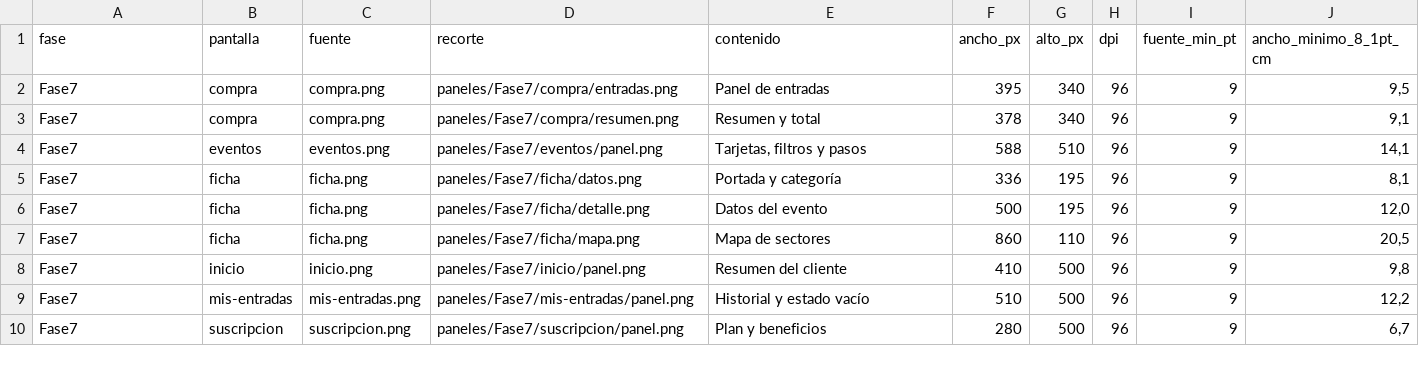
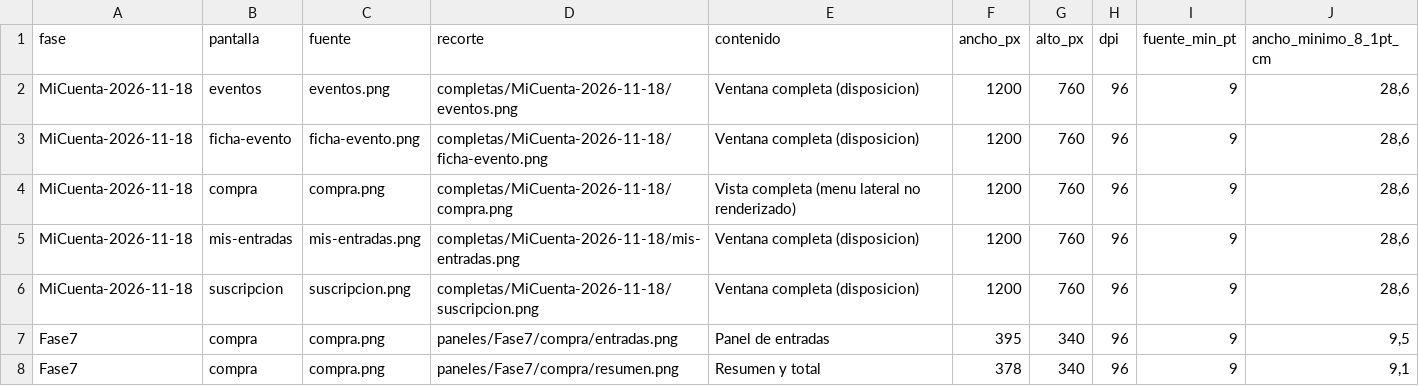
Before and after one commit to MaximoAmbro/TrabajoDeDiploma, a TSV file: Pruebas/Recortes-Documento-Fases7-8/ancho-minimo-8_1pt.tsv, drawn as a sheet; only a part is shown; the shorter side is filled out with more unchanged rows.

Commit message:
test(capturas): renueva cinco vistas completas de Mi cuenta

```diff
--- a/Pruebas/Recortes-Documento-Fases7-8/ancho-minimo-8_1pt.tsv
+++ b/Pruebas/Recortes-Documento-Fases7-8/ancho-minimo-8_1pt.tsv
@@ -1,2 +1,7 @@
 "fase"	"pantalla"	"fuente"	"recorte"	"contenido"	"ancho_px"	"alto_px"	"dpi"	"fuente_min_pt"	"ancho_minimo_8_1pt_cm"
+"MiCuenta-2026-11-18"	"eventos"	"eventos.png"	"completas/MiCuenta-2026-11-18/eventos.png"	"Ventana completa (disposicion)"	"1200"	"760"	"96"	"9"	"28,6"
+"MiCuenta-2026-11-18"	"ficha-evento"	"ficha-evento.png"	"completas/MiCuenta-2026-11-18/ficha-evento.png"	"Ventana completa (disposicion)"	"1200"	"760"	"96"	"9"	"28,6"
+"MiCuenta-2026-11-18"	"compra"	"compra.png"	"completas/MiCuenta-2026-11-18/compra.png"	"Vista completa (menu lateral no renderizado)"	"1200"	"760"	"96"	"9"	"28,6"
+"MiCuenta-2026-11-18"	"mis-entradas"	"mis-entradas.png"	"completas/MiCuenta-2026-11-18/mis-entradas.png"	"Ventana completa (disposicion)"	"1200"	"760"	"96"	"9"	"28,6"
+"MiCuenta-2026-11-18"	"suscripcion"	"suscripcion.png"	"completas/MiCuenta-2026-11-18/suscripcion.png"	"Ventana completa (disposicion)"	"1200"	"760"	"96"	"9"	"28,6"
 "Fase7"	"compra"	"compra.png"	"paneles/Fase7/compra/entradas.png"	"Panel de entradas"	"395"	"340"	"96"	"9"	"9,5"
```
Also changed, not shown: 7 other files.
